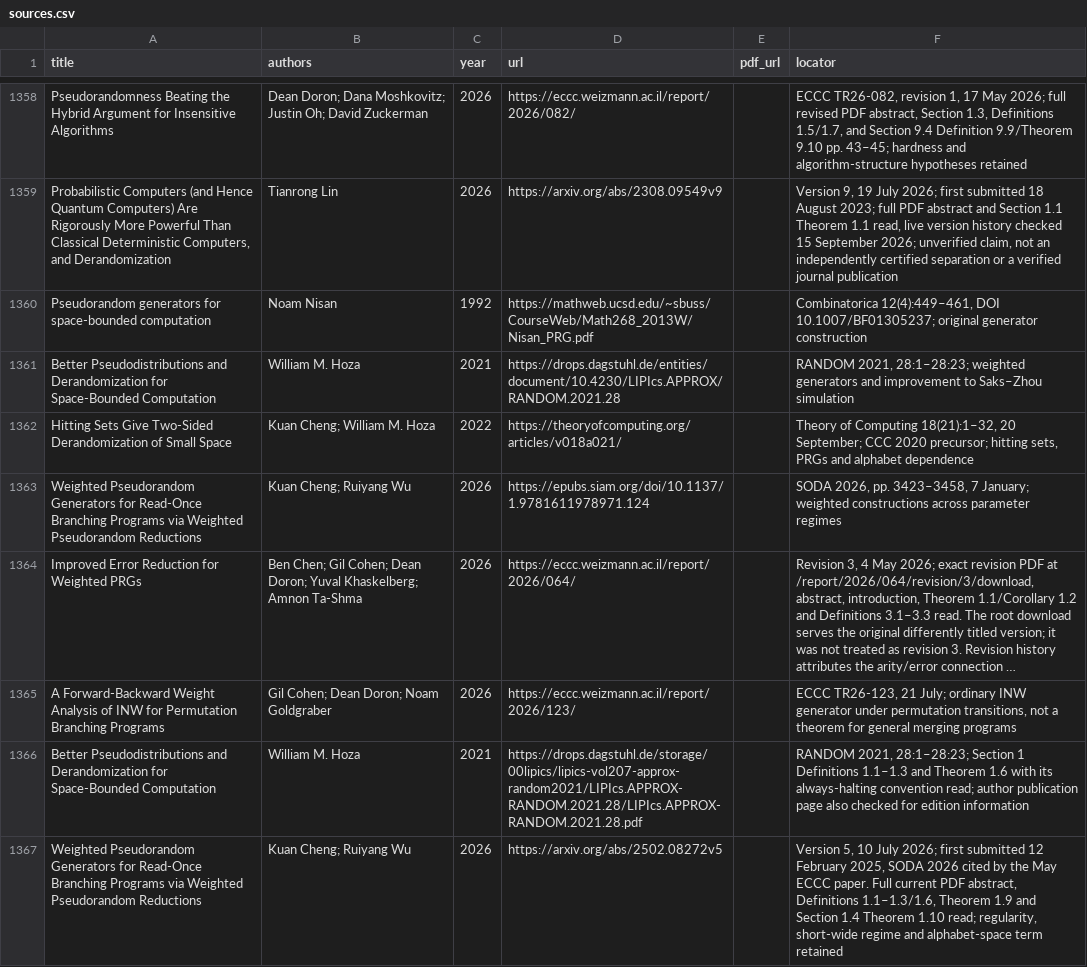
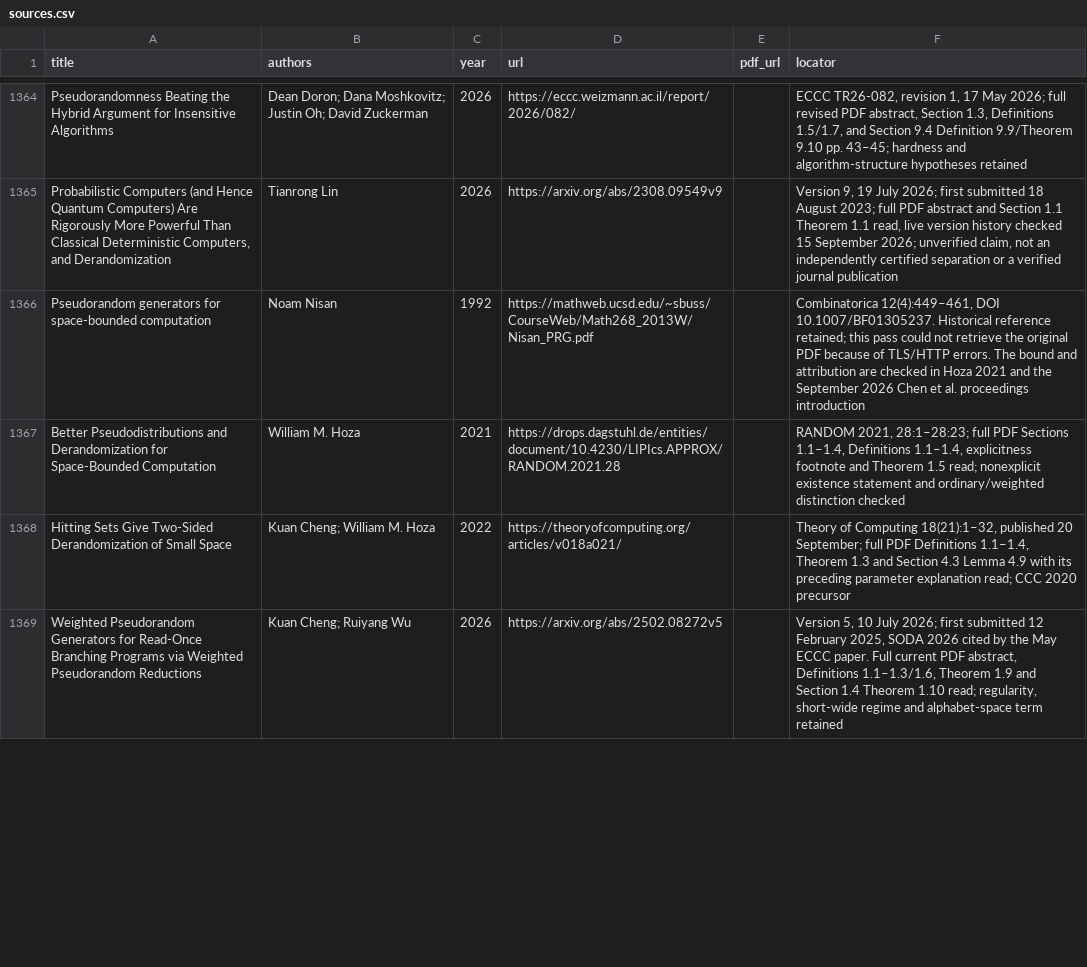
Before and after one commit to vaclavrozhon/atlas, a CSV file: sources.csv, drawn as a sheet; only a part is shown, gaps mark what is left out; long unchanged cells end in …; removed rows and columns are numbered as before the commit, all else as after; the diff covers the shown part only; the diff names each change by its address in the sheet, - before the commit and + after, or states it on an @@ line.

Commit message:
Publish atlas b8d03e8a8af45e6bbc20

```diff
--- a/sources.csv
+++ b/sources.csv
-F1366 (locator): …12(4):449–461, DOI 10.1007/BF01305237; original generator construction
+F1366 (locator): …12(4):449–461, DOI 10.1007/BF01305237. Historical reference retained; this pass could not retrieve the original PDF because of TLS/HTTP errors. The bound and attribution are checked in Hoza 2021 and the September 2026 Chen et al. proceedings introduction
-F1367 (locator): …2021, 28:1–28:23; weighted generators and improvement to Saks–Zhou simulation
+F1367 (locator): …2021, 28:1–28:23; full PDF Sections 1.1–1.4, Definitions 1.1–1.4, explicitness footnote and Theorem 1.5 read; nonexplicit existence statement and ordinary/weighted distinction checked
-F1368 (locator): …Computing 18(21):1–32, 20 September; CCC 2020 precursor; hitting sets, PRGs and alphabet dependence
+F1368 (locator): …Computing 18(21):1–32, published 20 September; full PDF Definitions 1.1–1.4, Theorem 1.3 and Section 4.3 Lemma 4.9 with its preceding parameter explanation read; CCC 2020 precursor
-row 1363: Weighted Pseudorandom Generators for Read-Once Branching Programs via Weighted Pseudorandom Reductions | Kuan Cheng; Ruiyang Wu | 2026 | https://epubs.siam.org/doi/10.1137/1.9781611978971.124 |  | SODA 2026, pp. 3423–3458, 7 January; weighted constructions across parameter regimes
@@ row 1364 moved to row 1374: Improved Error Reduction for Weighted PR… @@
-row 1365: A Forward-Backward Weight Analysis of INW for Permutation Branching Programs | Gil Cohen; Dean Doron; Noam Goldgraber | 2026 | https://eccc.weizmann.ac.il/report/2026/123/ |  | ECCC TR26-123, 21 July; ordinary INW generator under permutation transitions, not a theorem for general merging programs
@@ row 1366 moved to row 1373: Better Pseudodistributions and Derandomi… @@
```
Also changed, not shown: 10 added rows, 3 moved rows and 12 edited cells elsewhere in this file, areas.csv, importance-ranking.csv, 13 other files.
